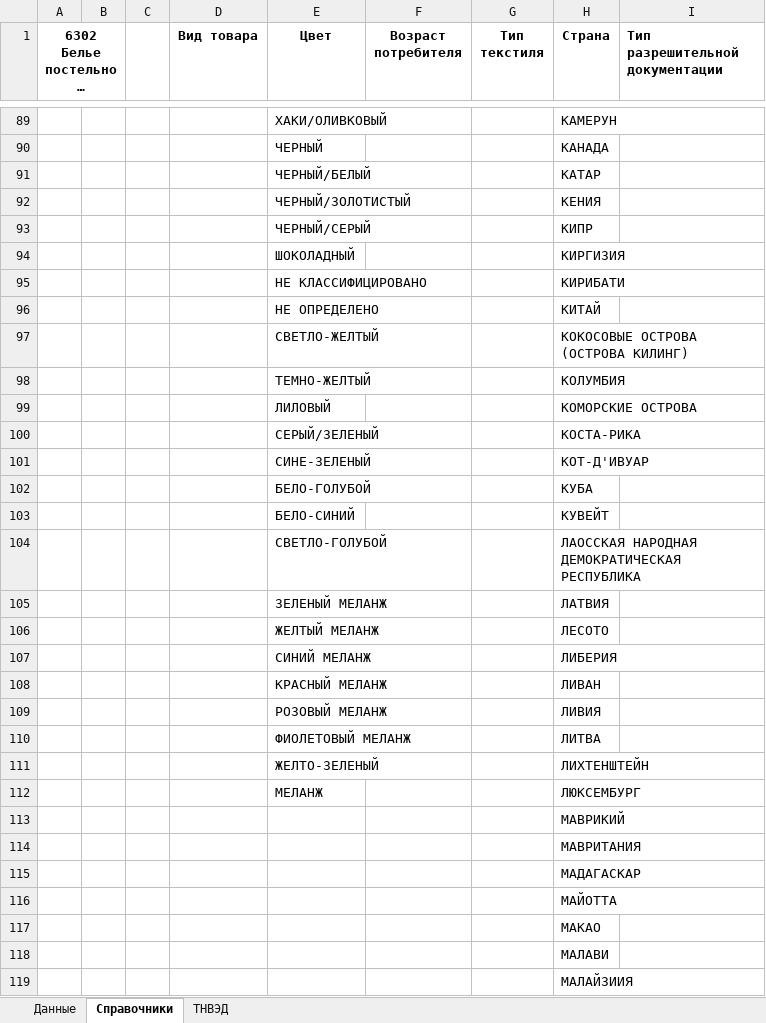
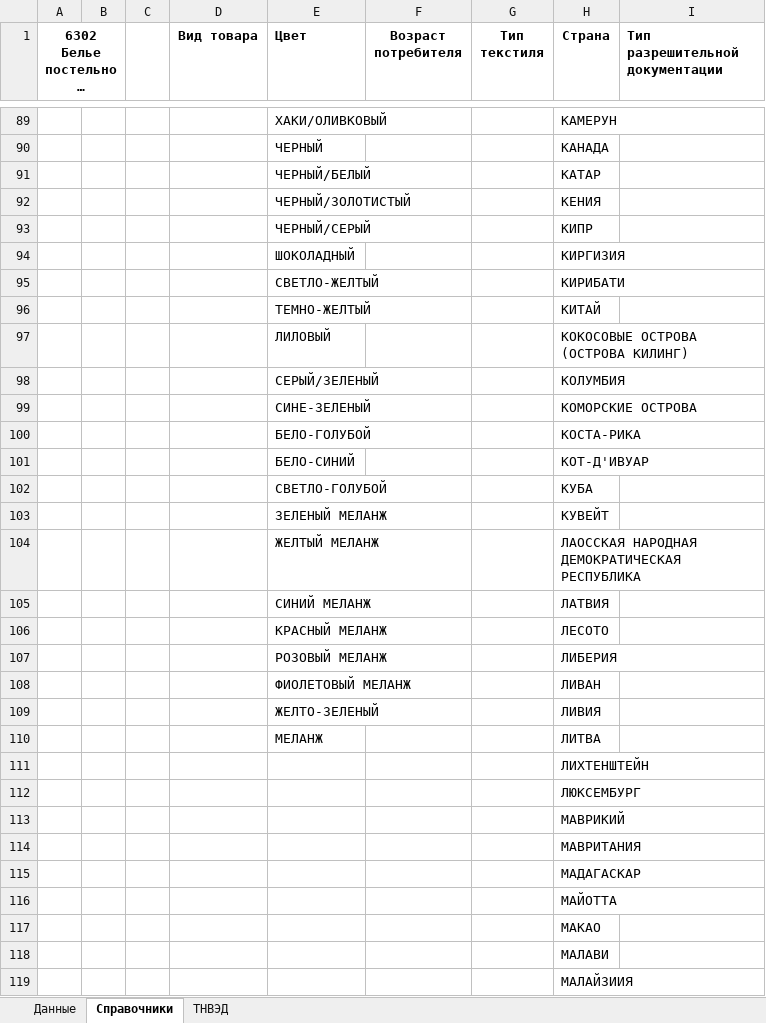
Before and after one commit to pychik/Markineris2.0.r, an Excel workbook: app/download_dir/system_files/белье_по каждому размеру.xlsx, sheet Справочники, drawn as a sheet; only a part is shown, gaps mark what is left out; long unchanged cells end in …; values as stored, in another font and other column widths than the file's, no borders; conditional formats not drawn; the diff names each change by its address in the sheet, - before the commit and + after, or states it on an @@ line.

```diff
--- a/app/download_dir/system_files/белье_по каждому размеру.xlsx (sheet Справочники)
+++ b/app/download_dir/system_files/белье_по каждому размеру.xlsx (sheet Справочники)
-E1 alignment: center
+E1 alignment: left
-E95 (Цвет): НЕ КЛАССИФИЦИРОВАНО
+E95 (Цвет): СВЕТЛО-ЖЕЛТЫЙ
-E96 (Цвет): НЕ ОПРЕДЕЛЕНО
+E96 (Цвет): ТЕМНО-ЖЕЛТЫЙ
-E97 (Цвет): СВЕТЛО-ЖЕЛТЫЙ
+E97 (Цвет): ЛИЛОВЫЙ
-E98 (Цвет): ТЕМНО-ЖЕЛТЫЙ
+E98 (Цвет): СЕРЫЙ/ЗЕЛЕНЫЙ
-E99 (Цвет): ЛИЛОВЫЙ
+E99 (Цвет): СИНЕ-ЗЕЛЕНЫЙ
-E100 (Цвет): СЕРЫЙ/ЗЕЛЕНЫЙ
+E100 (Цвет): БЕЛО-ГОЛУБОЙ
-E101 (Цвет): СИНЕ-ЗЕЛЕНЫЙ
+E101 (Цвет): БЕЛО-СИНИЙ
-E102 (Цвет): БЕЛО-ГОЛУБОЙ
+E102 (Цвет): СВЕТЛО-ГОЛУБОЙ
-E103 (Цвет): БЕЛО-СИНИЙ
+E103 (Цвет): ЗЕЛЕНЫЙ МЕЛАНЖ
-E104 (Цвет): СВЕТЛО-ГОЛУБОЙ
+E104 (Цвет): ЖЕЛТЫЙ МЕЛАНЖ
-E105 (Цвет): ЗЕЛЕНЫЙ МЕЛАНЖ
+E105 (Цвет): СИНИЙ МЕЛАНЖ
-E106 (Цвет): ЖЕЛТЫЙ МЕЛАНЖ
+E106 (Цвет): КРАСНЫЙ МЕЛАНЖ
-E107 (Цвет): СИНИЙ МЕЛАНЖ
+E107 (Цвет): РОЗОВЫЙ МЕЛАНЖ
-E108 (Цвет): КРАСНЫЙ МЕЛАНЖ
+E108 (Цвет): ФИОЛЕТОВЫЙ МЕЛАНЖ
-E109 (Цвет): РОЗОВЫЙ МЕЛАНЖ
+E109 (Цвет): ЖЕЛТО-ЗЕЛЕНЫЙ
-E110 (Цвет): ФИОЛЕТОВЫЙ МЕЛАНЖ
+E110 (Цвет): МЕЛАНЖ
-E111 (Цвет): ЖЕЛТО-ЗЕЛЕНЫЙ
+E111 (Цвет): (empty)
-E112 (Цвет): МЕЛАНЖ
+E112 (Цвет): (empty)
```
Also changed, not shown: sheet ТНВЭД, sheet Данные, app/download_dir/system_files/белье_по комплектам.xlsx, app/download_dir/system_files/нижнее белье_по каждому размеру.xlsx, 18 other files.
